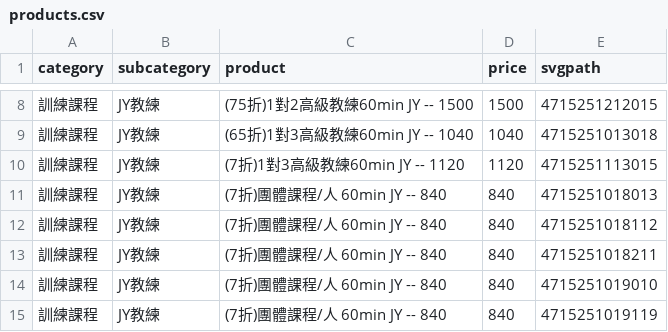
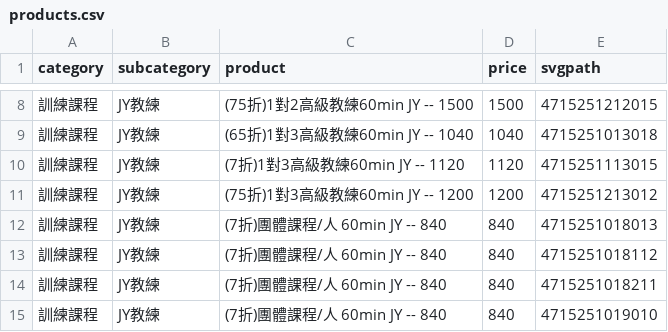
Before and after one commit to jieyou-chyu/AxisFitnessSample, a CSV file: products.csv, drawn as a sheet; only a part is shown, gaps mark what is left out; the shorter side is filled out with more unchanged rows.

Commit message:
Update products.csv

```diff
--- a/products.csv
+++ b/products.csv
@@ -10,2 +10,3 @@
 訓練課程,JY教練,(7折)1對3高級教練60min JY   -- 1120,1120,4715251113015
+訓練課程,JY教練,(75折)1對3高級教練60min JY   -- 1200,1200,4715251213012
 訓練課程,JY教練,(7折)團體課程/人 60min JY   -- 840,840,4715251018013
```
